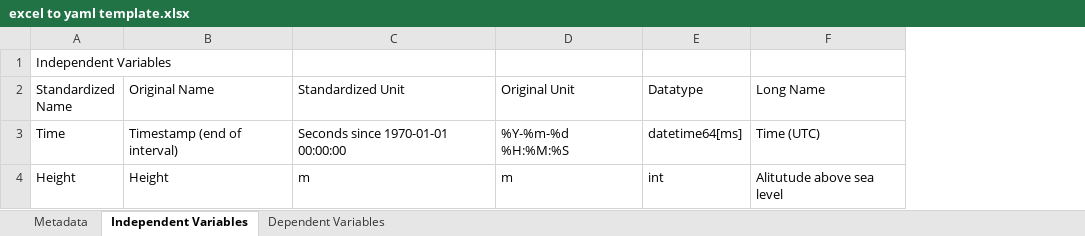
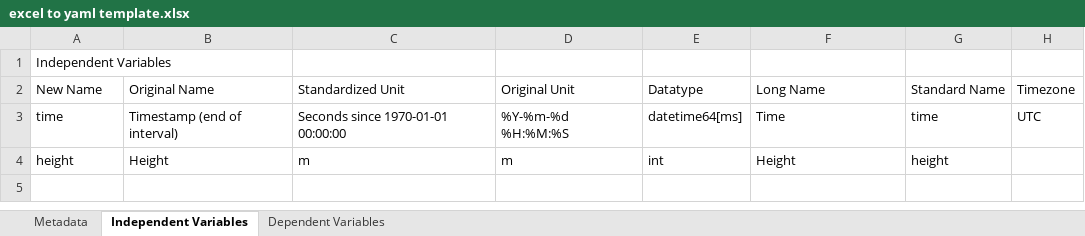
Before and after one commit to tsdat/tools, an Excel workbook: excel2yaml/excel to yaml template.xlsx, sheet Independent Variables, drawn as a sheet; values as stored, in another font and other column widths than the file's, no borders; the diff names each change by its address in the sheet, - before the commit and + after, or states it on an @@ line.

```diff
--- a/excel2yaml/excel to yaml template.xlsx (sheet Independent Variables)
+++ b/excel2yaml/excel to yaml template.xlsx (sheet Independent Variables)
+column G (Standard Name), rows 3-4: time | height
+column H (Timezone), row 3: UTC
-A2: Standardized Name
+A2: New Name
-A3 (New Name): Time
+A3 (New Name): time
-F3 (Long Name): Time (UTC)
+F3 (Long Name): Time
-A4 (New Name): Height
+A4 (New Name): height
-F4 (Long Name): Alitutude above sea level
+F4 (Long Name): Height
```
Also changed, not shown: sheet Dependent Variables, 2 other files.
